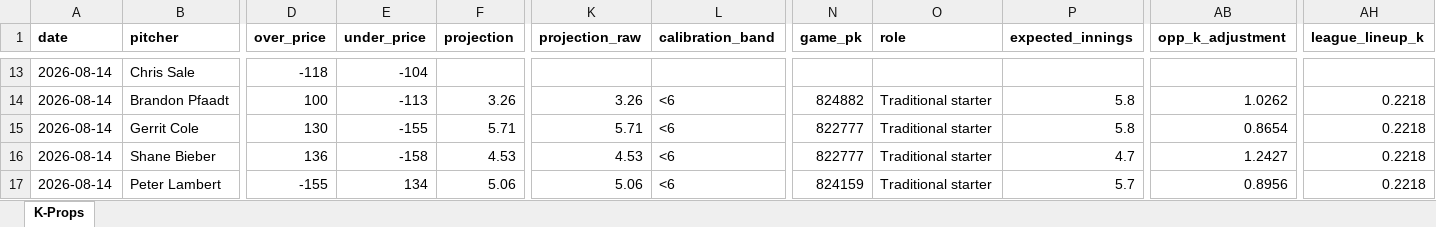
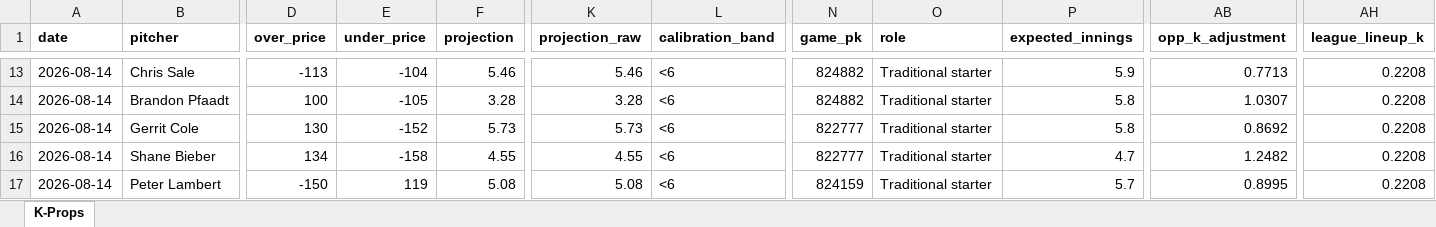
Before and after one commit to flychico/lydiaslab, an Excel workbook: data/k-props/2026-08-14.xlsx, sheet K-Props, drawn as a sheet; only a part is shown, gaps mark what is left out; values as stored, in another font and other column widths than the file's, no borders; the diff covers the shown part only; the diff names each change by its address in the sheet, - before the commit and + after, or states it on an @@ line.

```diff
--- a/data/k-props/2026-08-14.xlsx (sheet K-Props)
+++ b/data/k-props/2026-08-14.xlsx (sheet K-Props)
-D13 (over_price): -118
+D13 (over_price): -113
-F13 (projection): (empty)
+F13 (projection): 5.46
-K13 (projection_raw): (empty)
+K13 (projection_raw): 5.46
-L13 (calibration_band): (empty)
+L13 (calibration_band): <6
-N13 (game_pk): (empty)
+N13 (game_pk): 824882
-O13 (role): (empty)
+O13 (role): Traditional starter
-P13 (expected_innings): (empty)
+P13 (expected_innings): 5.9
-AB13 (opp_k_adjustment): (empty)
+AB13 (opp_k_adjustment): 0.7713
-AH13 (league_lineup_k): (empty)
+AH13 (league_lineup_k): 0.2208
-E14 (under_price): -113
+E14 (under_price): -105
-F14 (projection): 3.26
+F14 (projection): 3.28
-K14 (projection_raw): 3.26
+K14 (projection_raw): 3.28
-AB14 (opp_k_adjustment): 1.0262
+AB14 (opp_k_adjustment): 1.0307
-AH14:AH17 (league_lineup_k): 0.2218
+AH14:AH17 (league_lineup_k): 0.2208
-E15 (under_price): -155
+E15 (under_price): -152
-F15 (projection): 5.71
+F15 (projection): 5.73
-K15 (projection_raw): 5.71
+K15 (projection_raw): 5.73
-AB15 (opp_k_adjustment): 0.8654
+AB15 (opp_k_adjustment): 0.8692
-D16 (over_price): 136
+D16 (over_price): 134
-F16 (projection): 4.53
+F16 (projection): 4.55
-K16 (projection_raw): 4.53
+K16 (projection_raw): 4.55
-AB16 (opp_k_adjustment): 1.2427
+AB16 (opp_k_adjustment): 1.2482
-D17 (over_price): -155
+D17 (over_price): -150
-E17 (under_price): 134
+E17 (under_price): 119
-F17 (projection): 5.06
+F17 (projection): 5.08
-K17 (projection_raw): 5.06
+K17 (projection_raw): 5.08
-AB17 (opp_k_adjustment): 0.8956
+AB17 (opp_k_adjustment): 0.8995
```
Also changed, not shown: 134 edited cells elsewhere in this sheet, 10 other files.
